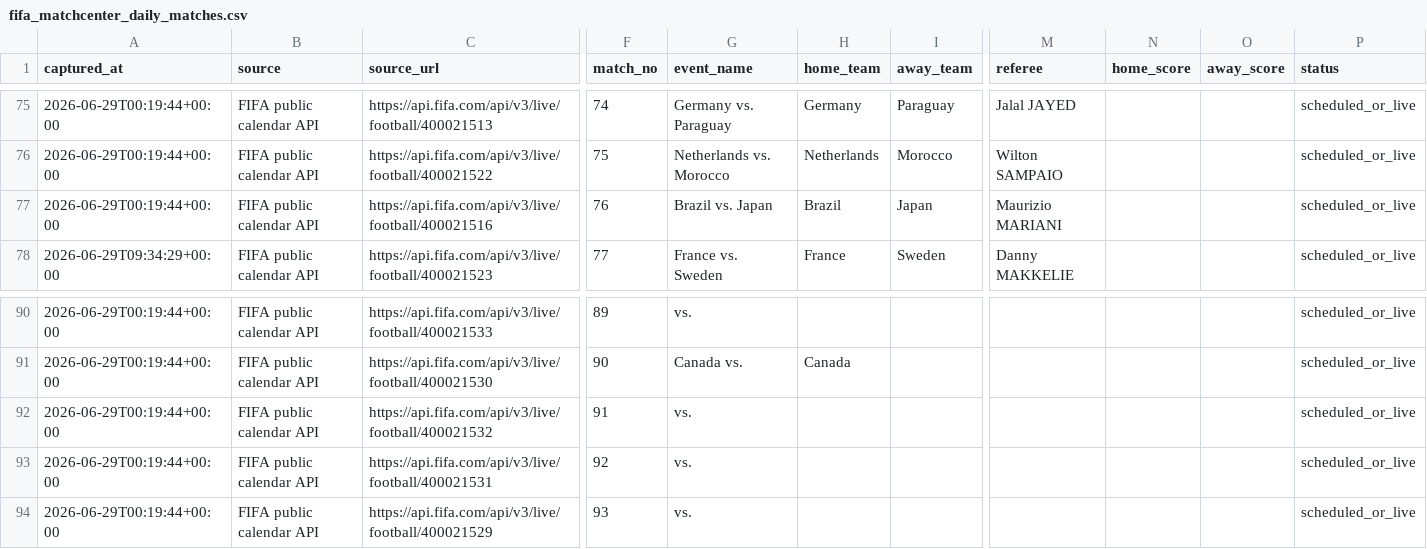
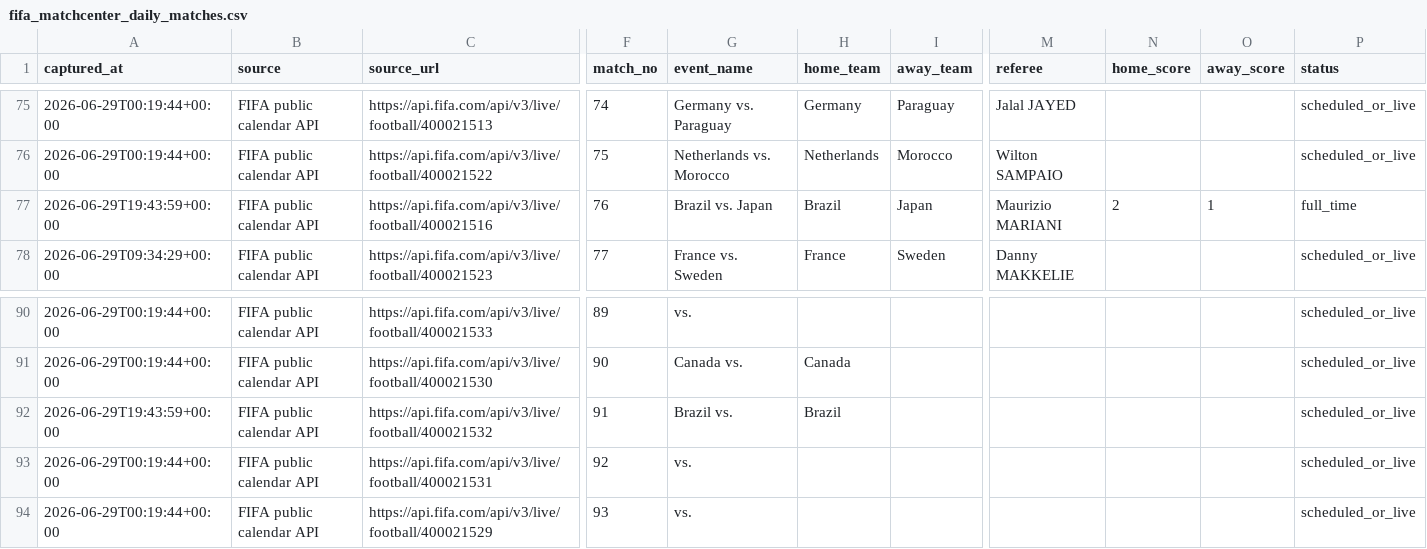
Before and after one commit to jfdconsult/jdmarket-site, a CSV file: worldcup26-engine/data/dados/BANCO_RESULTADOS_SELECOES/fifa_matchcenter_daily_matches.csv, drawn as a sheet; only a part is shown, gaps mark what is left out; the diff names each change by its address in the sheet, - before the commit and + after, or states it on an @@ line.

Commit message:
hermes: atualiza resultados FIFA na nuvem 29/06 16:44 BRT

```diff
--- a/worldcup26-engine/data/dados/BANCO_RESULTADOS_SELECOES/fifa_matchcenter_daily_matches.csv
+++ b/worldcup26-engine/data/dados/BANCO_RESULTADOS_SELECOES/fifa_matchcenter_daily_matches.csv
-A77 (captured_at): 2026-06-29T00:19:44+00:00
+A77 (captured_at): 2026-06-29T19:43:59+00:00
-N77 (home_score): (empty)
+N77 (home_score): 2
-O77 (away_score): (empty)
+O77 (away_score): 1
-P77 (status): scheduled_or_live
+P77 (status): full_time
-A92 (captured_at): 2026-06-29T00:19:44+00:00
+A92 (captured_at): 2026-06-29T19:43:59+00:00
-G92 (event_name): vs.
+G92 (event_name): Brazil vs.
-H92 (home_team): (empty)
+H92 (home_team): Brazil
```
Also changed, not shown: 5 other files.
